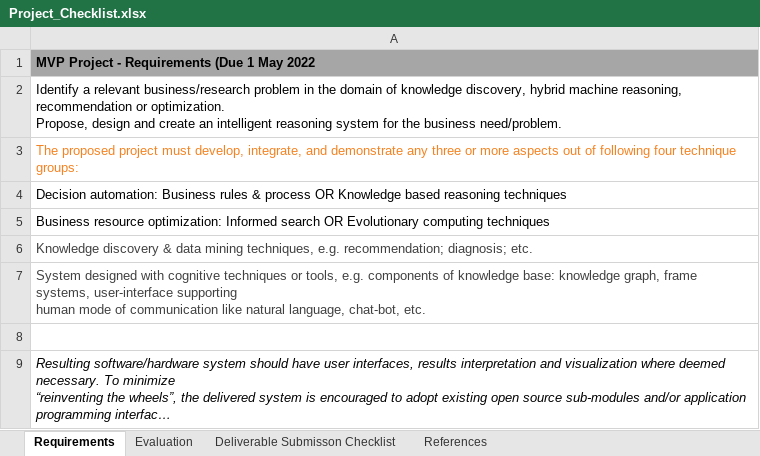
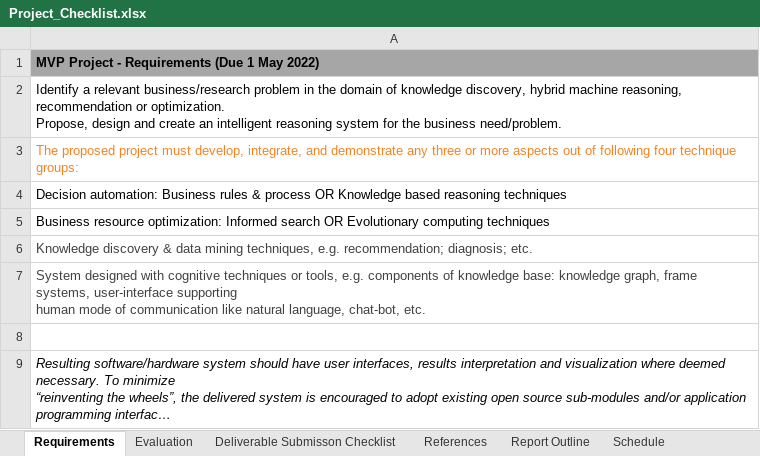
Before and after one commit to ISS-MTECH-IS-Project/MRRSProject, an Excel workbook: Documentation/Project_Checklist.xlsx, sheet Requirements, drawn as a sheet; long unchanged cells end in …; values as stored, in another font and other column widths than the file's, no borders; the diff names each change by its address in the sheet, - before the commit and + after, or states it on an @@ line.

Commit message:
3/8 - Update Project Checklist
3/8 - Update Project Checklist

```diff
--- a/Documentation/Project_Checklist.xlsx (sheet Requirements)
+++ b/Documentation/Project_Checklist.xlsx (sheet Requirements)
+sheet tab: Report Outline
+sheet tab: Schedule
-A1: MVP Project - Requirements (Due 1 May 2022
+A1: MVP Project - Requirements (Due 1 May 2022)
```
Also changed, not shown: sheet References.
